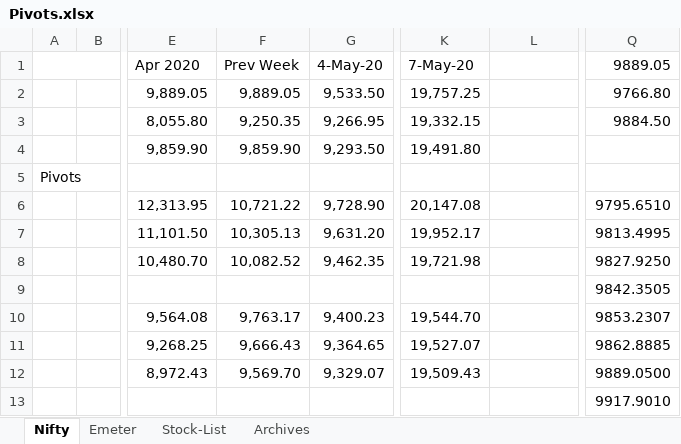
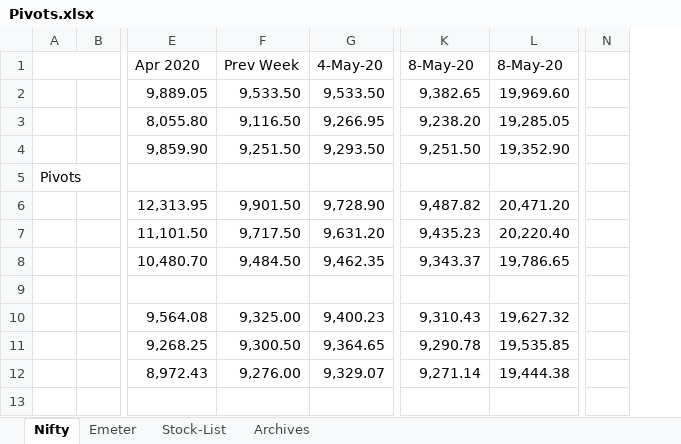
Before and after one commit to anbumaran/stocks, an Excel workbook: Pivots.xlsx, sheet Nifty, drawn as a sheet; only a part is shown, gaps mark what is left out; values as stored, in another font and other column widths than the file's, no cell formats; removed rows and columns are numbered as before the commit, all else as after; the diff covers the shown part only; the diff names each change by its address in the sheet, - before the commit and + after, or states it on an @@ line.

```diff
--- a/Pivots.xlsx (sheet Nifty)
+++ b/Pivots.xlsx (sheet Nifty)
+column N, empty
-column Q, rows 1-13: 9889.05 | 9766.80 | 9884.50 |  |  | 9795.6510 | 9813.4995 | 9827.9250 | 9842.3505 | 9853.2307 | 9862.8885 | 9889.0500 | 9917.9010
-K1: 7-May-20
+K1: 8-May-20
-L1: (empty)
+L1: 8-May-20
-F2: 9,889.05
+F2: 9,533.50
-K2: 19,757.25
+K2: 9,382.65
-L2: (empty)
+L2: 19,969.60
-F3: 9,250.35
+F3: 9,116.50
-K3: 19,332.15
+K3: 9,238.20
-L3: (empty)
+L3: 19,285.05
-F4: 9,859.90
+F4: 9,251.50
-K4: 19,491.80
+K4: 9,251.50
-L4: (empty)
+L4: 19,352.90
-F6: 10,721.22
+F6: 9,901.50
-K6: 20,147.08
+K6: 9,487.82
-L6: (empty)
+L6: 20,471.20
-F7: 10,305.13
+F7: 9,717.50
-K7: 19,952.17
+K7: 9,435.23
-L7: (empty)
+L7: 20,220.40
-F8: 10,082.52
+F8: 9,484.50
-K8: 19,721.98
+K8: 9,343.37
-L8: (empty)
+L8: 19,786.65
-F10: 9,763.17
+F10: 9,325.00
-K10: 19,544.70
+K10: 9,310.43
-L10: (empty)
+L10: 19,627.32
-F11: 9,666.43
+F11: 9,300.50
-K11: 19,527.07
+K11: 9,290.78
-L11: (empty)
+L11: 19,535.85
-F12: 9,569.70
+F12: 9,276.00
-K12: 19,509.43
+K12: 9,271.14
-L12: (empty)
+L12: 19,444.38
```
Also changed, not shown: 51 edited cells elsewhere in this sheet, cell formats, formulas that keep their value.
